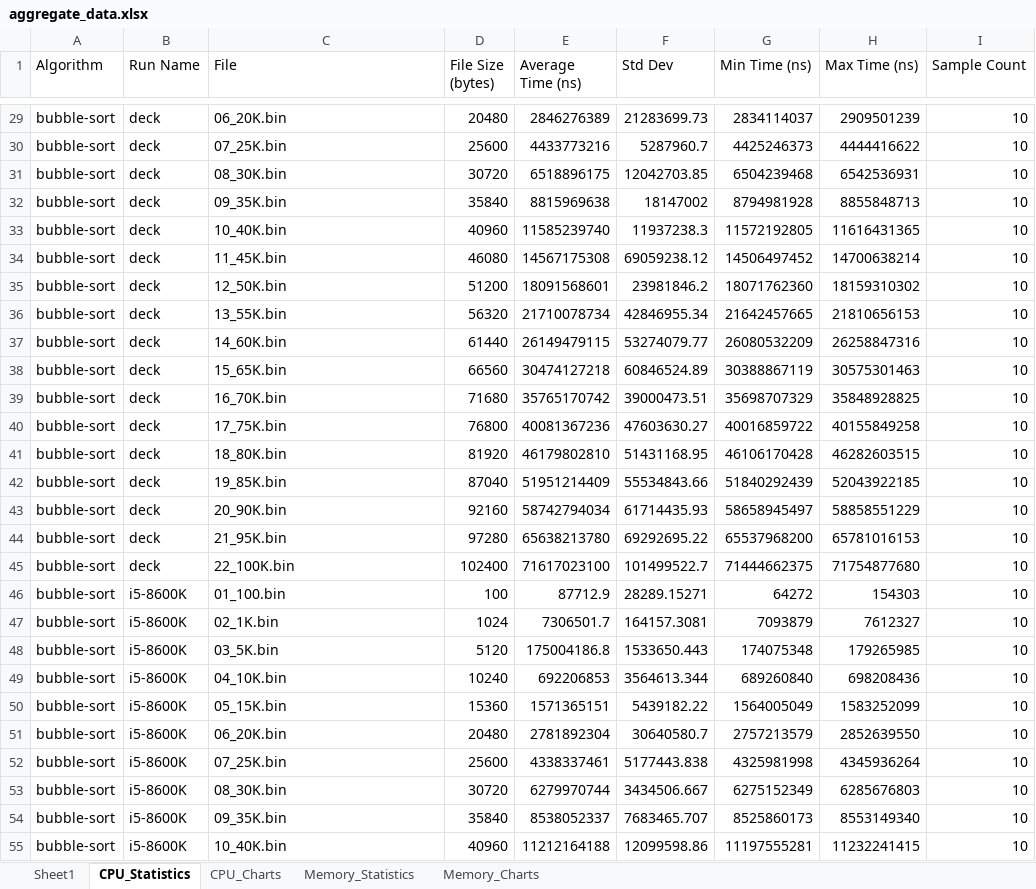
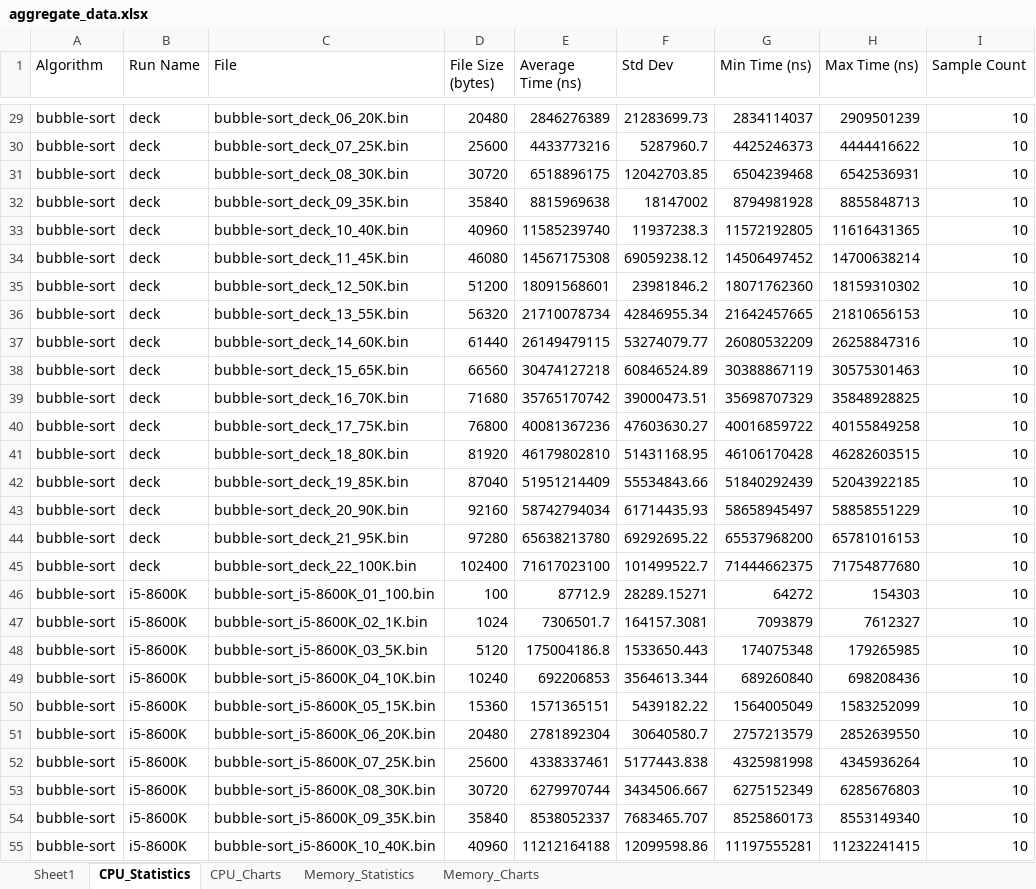
Before and after one commit to jfkonecn/data-transport-phenomena, an Excel workbook: aggregate_data.xlsx, sheet CPU_Statistics, drawn as a sheet; only a part is shown, gaps mark what is left out; values as stored, in another font and other column widths than the file's, no borders; the diff covers the shown part only; the diff names each change by its address in the sheet, - before the commit and + after, or states it on an @@ line.

```diff
--- a/aggregate_data.xlsx (sheet CPU_Statistics)
+++ b/aggregate_data.xlsx (sheet CPU_Statistics)
-C29 (File): 06_20K.bin
+C29 (File): bubble-sort_deck_06_20K.bin
-C30 (File): 07_25K.bin
+C30 (File): bubble-sort_deck_07_25K.bin
-C31 (File): 08_30K.bin
+C31 (File): bubble-sort_deck_08_30K.bin
-C32 (File): 09_35K.bin
+C32 (File): bubble-sort_deck_09_35K.bin
-C33 (File): 10_40K.bin
+C33 (File): bubble-sort_deck_10_40K.bin
-C34 (File): 11_45K.bin
+C34 (File): bubble-sort_deck_11_45K.bin
-C35 (File): 12_50K.bin
+C35 (File): bubble-sort_deck_12_50K.bin
-C36 (File): 13_55K.bin
+C36 (File): bubble-sort_deck_13_55K.bin
-C37 (File): 14_60K.bin
+C37 (File): bubble-sort_deck_14_60K.bin
-C38 (File): 15_65K.bin
+C38 (File): bubble-sort_deck_15_65K.bin
-C39 (File): 16_70K.bin
+C39 (File): bubble-sort_deck_16_70K.bin
-C40 (File): 17_75K.bin
+C40 (File): bubble-sort_deck_17_75K.bin
-C41 (File): 18_80K.bin
+C41 (File): bubble-sort_deck_18_80K.bin
-C42 (File): 19_85K.bin
+C42 (File): bubble-sort_deck_19_85K.bin
-C43 (File): 20_90K.bin
+C43 (File): bubble-sort_deck_20_90K.bin
-C44 (File): 21_95K.bin
+C44 (File): bubble-sort_deck_21_95K.bin
-C45 (File): 22_100K.bin
+C45 (File): bubble-sort_deck_22_100K.bin
-C46 (File): 01_100.bin
+C46 (File): bubble-sort_i5-8600K_01_100.bin
-C47 (File): 02_1K.bin
+C47 (File): bubble-sort_i5-8600K_02_1K.bin
-C48 (File): 03_5K.bin
+C48 (File): bubble-sort_i5-8600K_03_5K.bin
-C49 (File): 04_10K.bin
+C49 (File): bubble-sort_i5-8600K_04_10K.bin
-C50 (File): 05_15K.bin
+C50 (File): bubble-sort_i5-8600K_05_15K.bin
-C51 (File): 06_20K.bin
+C51 (File): bubble-sort_i5-8600K_06_20K.bin
-C52 (File): 07_25K.bin
+C52 (File): bubble-sort_i5-8600K_07_25K.bin
-C53 (File): 08_30K.bin
+C53 (File): bubble-sort_i5-8600K_08_30K.bin
-C54 (File): 09_35K.bin
+C54 (File): bubble-sort_i5-8600K_09_35K.bin
-C55 (File): 10_40K.bin
+C55 (File): bubble-sort_i5-8600K_10_40K.bin
```
Also changed, not shown: 303 edited cells elsewhere in this sheet, sheet Memory_Charts, sheet Memory_Statistics, sheet CPU_Charts, 1 other file.
